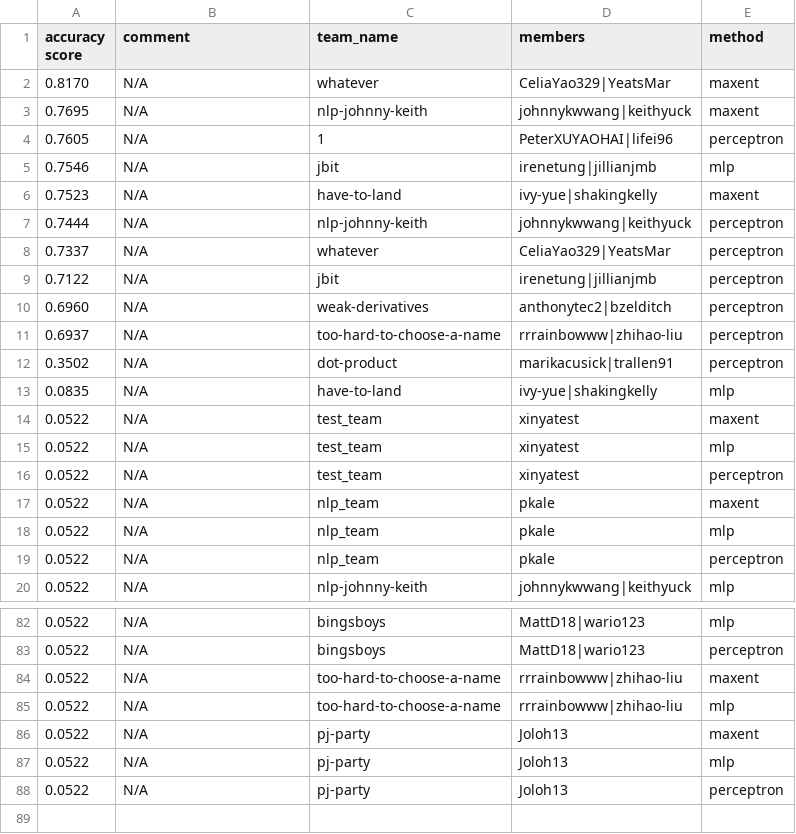
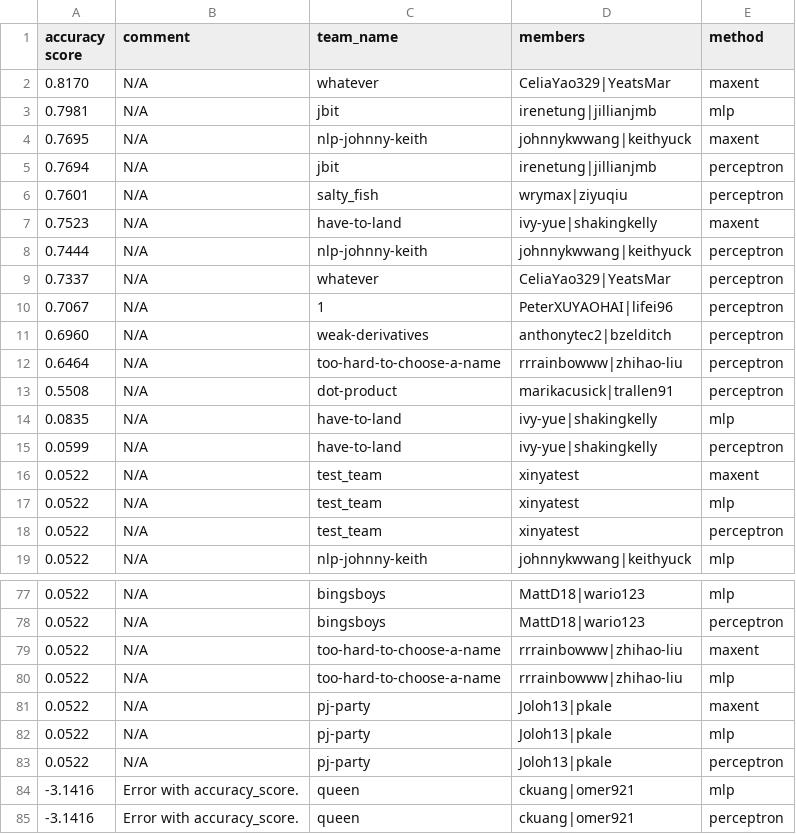
Before and after one commit to irenetung/assignment1, a CSV file: leaderboard/leaderboard_newsgroup.csv, drawn as a sheet; only a part is shown, gaps mark what is left out; the diff covers the shown part only.

Commit message:
cron update

```diff
--- a/leaderboard/leaderboard_newsgroup.csv
+++ b/leaderboard/leaderboard_newsgroup.csv
@@ -2,5 +2,6 @@ accuracy score,comment,team_name,members,method
 0.8170,N/A,whatever,CeliaYao329|YeatsMar,maxent
+0.7981,N/A,jbit,irenetung|jillianjmb,mlp
 0.7695,N/A,nlp-johnny-keith,johnnykwwang|keithyuck,maxent
-0.7605,N/A,1,PeterXUYAOHAI|lifei96,perceptron
-0.7546,N/A,jbit,irenetung|jillianjmb,mlp
+0.7694,N/A,jbit,irenetung|jillianjmb,perceptron
+0.7601,N/A,salty_fish,wrymax|ziyuqiu,perceptron
 0.7523,N/A,have-to-land,ivy-yue|shakingkelly,maxent
@@ -8,7 +9,8 @@ accuracy score,comment,team_name,members,method
 0.7337,N/A,whatever,CeliaYao329|YeatsMar,perceptron
-0.7122,N/A,jbit,irenetung|jillianjmb,perceptron
+0.7067,N/A,1,PeterXUYAOHAI|lifei96,perceptron
 0.6960,N/A,weak-derivatives,anthonytec2|bzelditch,perceptron
-0.6937,N/A,too-hard-to-choose-a-name,rrrainbowww|zhihao-liu,perceptron
-0.3502,N/A,dot-product,marikacusick|trallen91,perceptron
+0.6464,N/A,too-hard-to-choose-a-name,rrrainbowww|zhihao-liu,perceptron
+0.5508,N/A,dot-product,marikacusick|trallen91,perceptron
 0.0835,N/A,have-to-land,ivy-yue|shakingkelly,mlp
+0.0599,N/A,have-to-land,ivy-yue|shakingkelly,perceptron
 0.0522,N/A,test_team,xinyatest,maxent
@@ -16,5 +18,2 @@ accuracy score,comment,team_name,members,method
 0.0522,N/A,test_team,xinyatest,perceptron
-0.0522,N/A,nlp_team,pkale,maxent
-0.0522,N/A,nlp_team,pkale,mlp
-0.0522,N/A,nlp_team,pkale,perceptron
 0.0522,N/A,nlp-johnny-keith,johnnykwwang|keithyuck,mlp
@@ -85,4 +80,6 @@ accuracy score,comment,team_name,members,method
 0.0522,N/A,too-hard-to-choose-a-name,rrrainbowww|zhihao-liu,mlp
-0.0522,N/A,pj-party,Joloh13,maxent
-0.0522,N/A,pj-party,Joloh13,mlp
-0.0522,N/A,pj-party,Joloh13,perceptron
+0.0522,N/A,pj-party,Joloh13|pkale,maxent
+0.0522,N/A,pj-party,Joloh13|pkale,mlp
+0.0522,N/A,pj-party,Joloh13|pkale,perceptron
+-3.1416,Error with accuracy_score.,queen,ckuang|omer921,mlp
+-3.1416,Error with accuracy_score.,queen,ckuang|omer921,perceptron
```
Also changed, not shown: 4 removed rows elsewhere in this file.
